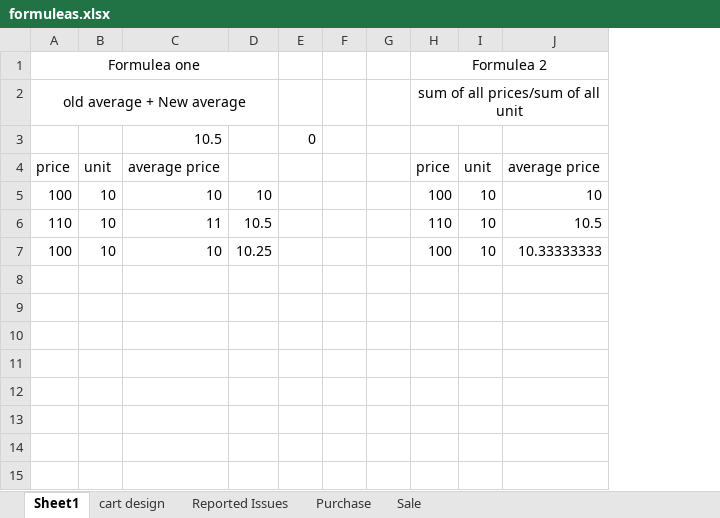
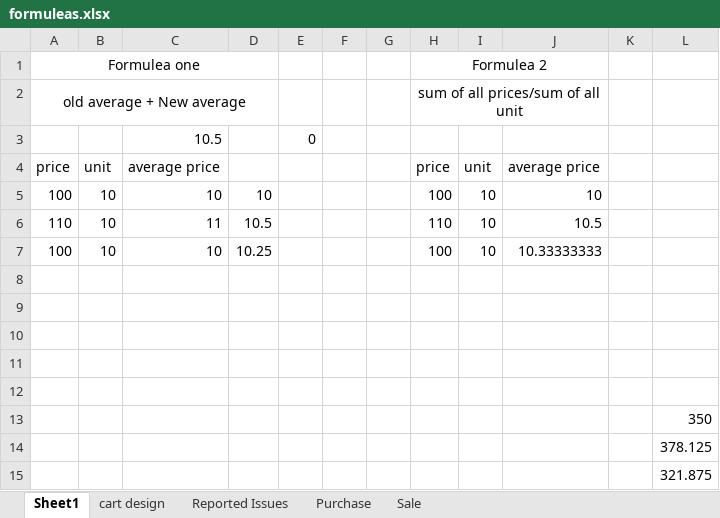
Before and after one commit to omerzebkhan/OmerOnline, an Excel workbook: formuleas.xlsx, sheet Sheet1, drawn as a sheet; values as stored, in another font and other column widths than the file's, no borders; the diff names each change by its address in the sheet, - before the commit and + after, or states it on an @@ line.

```diff
--- a/formuleas.xlsx (sheet Sheet1)
+++ b/formuleas.xlsx (sheet Sheet1)
+column K, empty
+column L, empty
+row 8: (empty)
+row 9: (empty)
+row 10: (empty)
+row 11: (empty)
+row 12: (empty)
+row 13:  |  |  |  |  |  |  |  |  |  |  | 350
+row 14:  |  |  |  |  |  |  |  |  |  |  | 378.125
+row 15:  |  |  |  |  |  |  |  |  |  |  | 321.875
```
Also changed, not shown: 4 other files.
